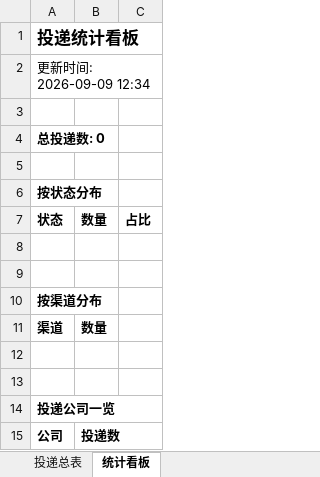
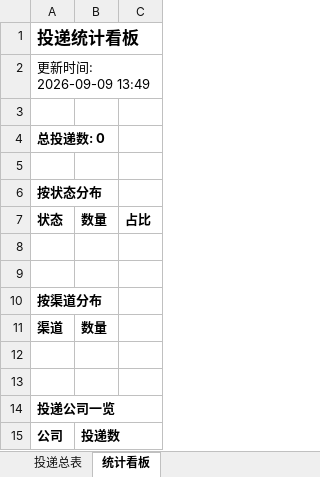
Before and after one commit to songjuxing0102/wenke-radar, an Excel workbook: reports/投递追踪表.xlsx, sheet 统计看板, drawn as a sheet; values as stored, in another font and other column widths than the file's, no borders; the diff names each change by its address in the sheet, - before the commit and + after, or states it on an @@ line.

Commit message:
📰 秋招雷达日报 2026-09-09

```diff
--- a/reports/投递追踪表.xlsx (sheet 统计看板)
+++ b/reports/投递追踪表.xlsx (sheet 统计看板)
-A2: 更新时间: 2026-09-09 12:34
+A2: 更新时间: 2026-09-09 13:49
```
